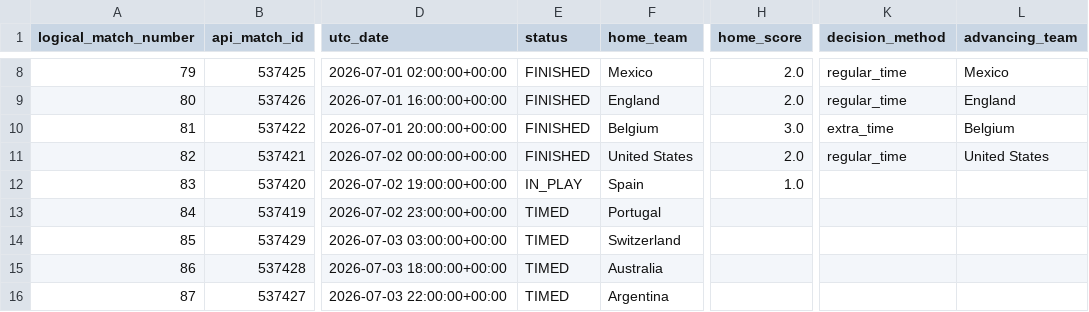
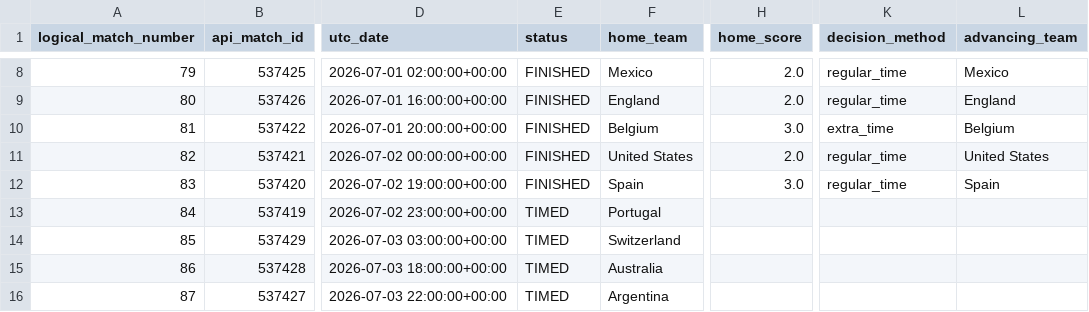
Before and after one commit to hayalows/cupmarket-2026, a CSV file: data/knockout_progress_latest.csv, drawn as a sheet; only a part is shown, gaps mark what is left out; the diff names each change by its address in the sheet, - before the commit and + after, or states it on an @@ line.

```diff
--- a/data/knockout_progress_latest.csv
+++ b/data/knockout_progress_latest.csv
-E12 (status): IN_PLAY
+E12 (status): FINISHED
-H12 (home_score): 1.0
+H12 (home_score): 3.0
-K12 (decision_method): (empty)
+K12 (decision_method): regular_time
-L12 (advancing_team): (empty)
+L12 (advancing_team): Spain
```
Also changed, not shown: backend/state/world_cup_processed_match_ledger.csv, data/history/elo_events.csv, 19 other files.
